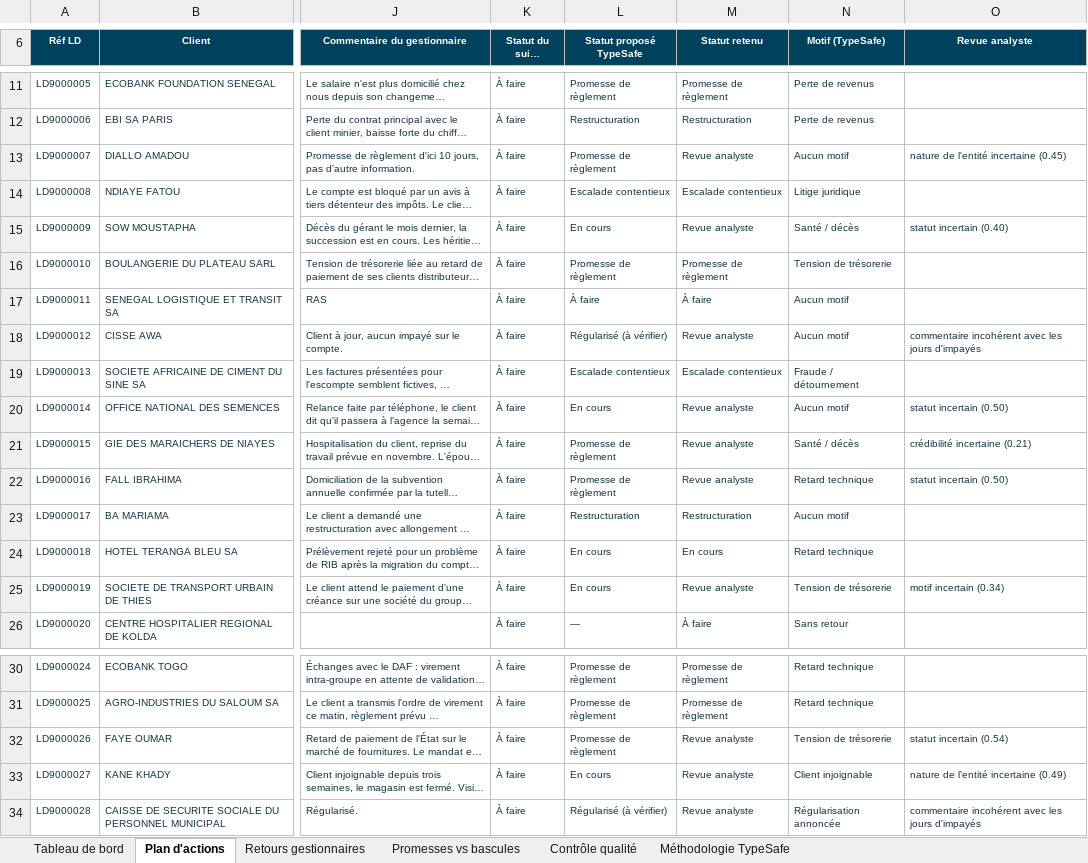
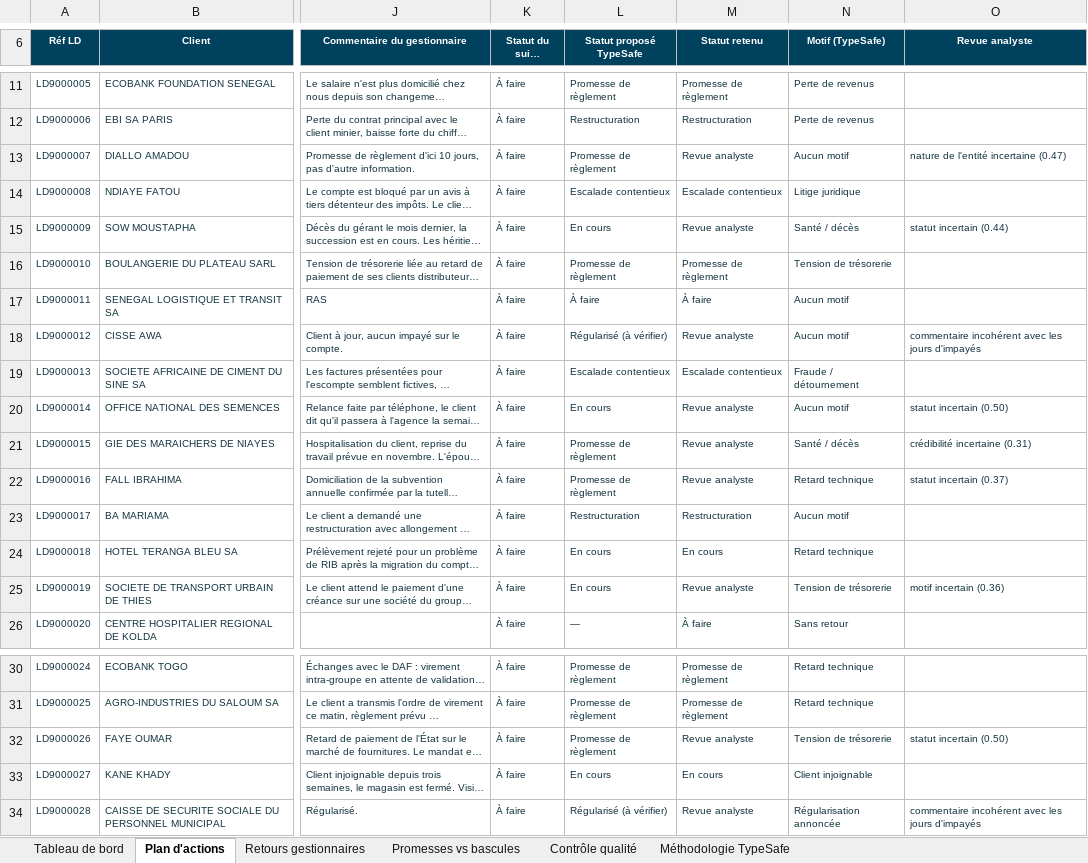
Before and after one commit to ndoyepapamassamba-commits/Add-a-README-file, an Excel workbook: typesafe-reporting/sortie/Impayes_30-90j_TypeSafe_demo.xlsx, sheet Plan d'actions, drawn as a sheet; only a part is shown, gaps mark what is left out; long unchanged cells end in …; values as stored, in another font and other column widths than the file's, no borders; conditional formats and table styles not drawn; the diff names each change by its address in the sheet, - before the commit and + after, or states it on an @@ line.

```diff
--- a/typesafe-reporting/sortie/Impayes_30-90j_TypeSafe_demo.xlsx (sheet Plan d'actions)
+++ b/typesafe-reporting/sortie/Impayes_30-90j_TypeSafe_demo.xlsx (sheet Plan d'actions)
-O13 (Revue analyste): nature de l'entité incertaine (0.45)
+O13 (Revue analyste): nature de l'entité incertaine (0.47)
-O15 (Revue analyste): statut incertain (0.40)
+O15 (Revue analyste): statut incertain (0.44)
-O21 (Revue analyste): crédibilité incertaine (0.21)
+O21 (Revue analyste): crédibilité incertaine (0.31)
-O22 (Revue analyste): statut incertain (0.50)
+O22 (Revue analyste): statut incertain (0.37)
-O25 (Revue analyste): motif incertain (0.34)
+O25 (Revue analyste): motif incertain (0.36)
-O32 (Revue analyste): statut incertain (0.54)
+O32 (Revue analyste): statut incertain (0.50)
-M33 (Statut retenu): Revue analyste
+M33 (Statut retenu): En cours
-O33 (Revue analyste): nature de l'entité incertaine (0.49)
+O33 (Revue analyste): (empty)
```
Also changed, not shown: sheet Retours gestionnaires, sheet Contrôle qualité, sheet Tableau de bord, charts or pictures, typesafe-reporting/sortie/JEV_Risque_Prospectif_demo.xlsx, 6 other files.
